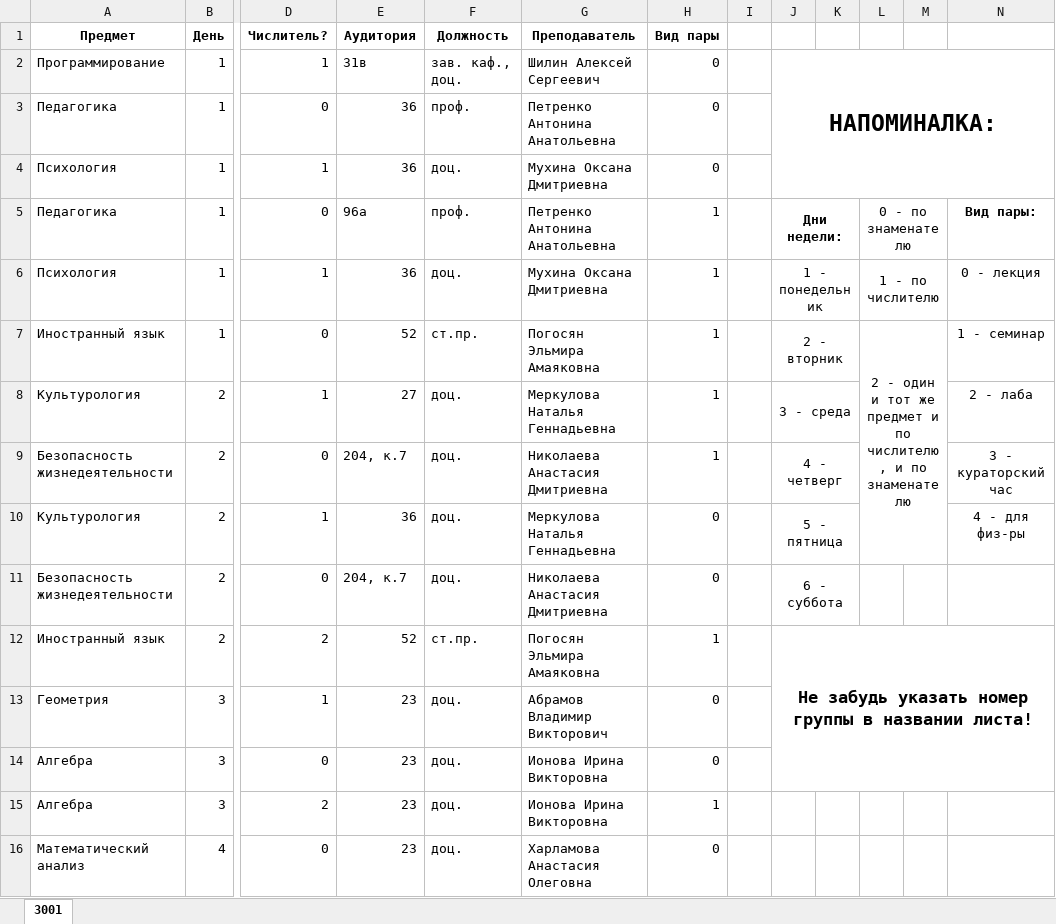
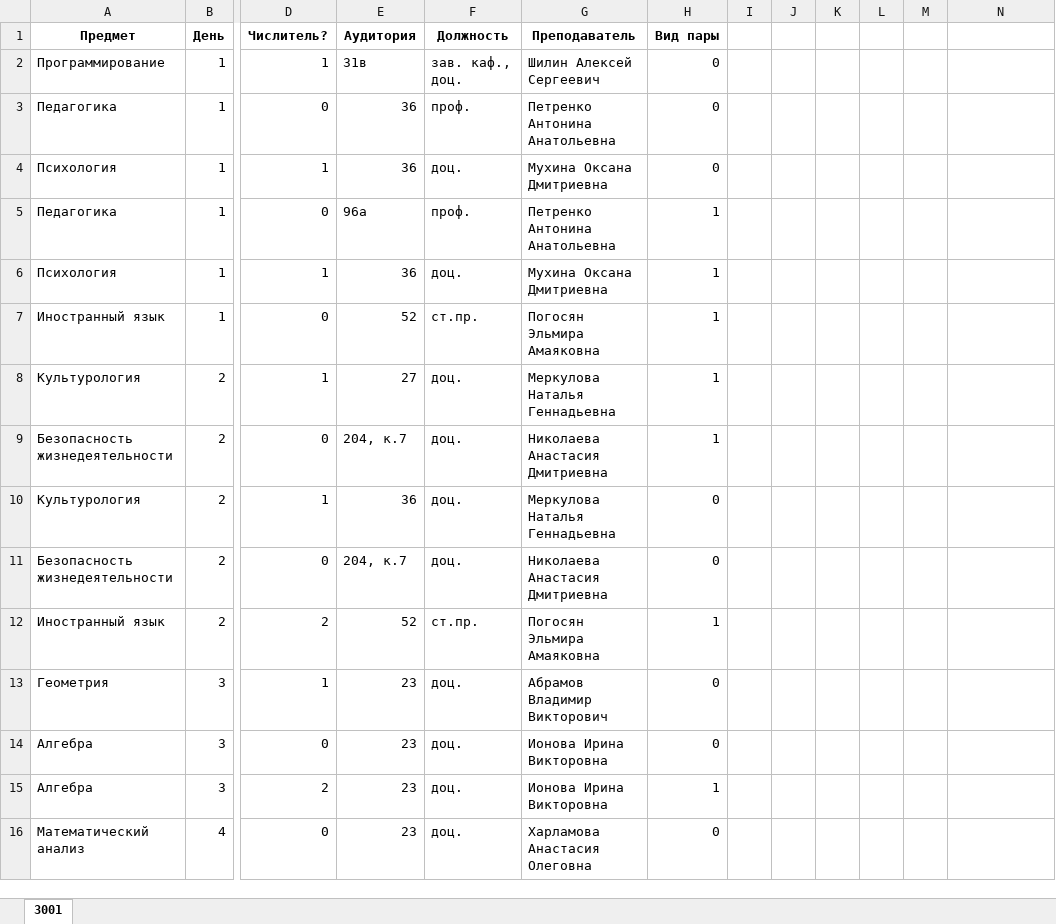
Before and after one commit to Alu-Vidor/bot_rsu_edu, an Excel workbook: ИФМиКН/3202.xlsx, sheet 3001, drawn as a sheet; only a part is shown, gaps mark what is left out; values as stored, in another font and other column widths than the file's, no borders; the diff names each change by its address in the sheet, - before the commit and + after, or states it on an @@ line.

```diff
--- a/ИФМиКН/3202.xlsx (sheet 3001)
+++ b/ИФМиКН/3202.xlsx (sheet 3001)
-J2: НАПОМИНАЛКА:
+J2: (empty)
-J2:N4 merged
-J5: Дни недели:
+J5: (empty)
-J5:K5 merged
-L5: 0 - по знаменателю
+L5: (empty)
-L5:M5 merged
-N5: Вид пары:
+N5: (empty)
-J6: 1 - понедельник
+J6: (empty)
-J6:K6 merged
-L6: 1 - по числителю
+L6: (empty)
-L6:M6 merged
-N6: 0 - лекция
+N6: (empty)
-J7: 2 - вторник
+J7: (empty)
-J7:K7 merged
-L7: 2 - один и тот же предмет и по числителю, и по знаменателю
+L7: (empty)
-L7:M10 merged
-N7: 1 - семинар
+N7: (empty)
-J8: 3 - среда
+J8: (empty)
-J8:K8 merged
-N8: 2 - лаба
+N8: (empty)
-J9: 4 - четверг
+J9: (empty)
-J9:K9 merged
-N9: 3 - кураторский час
+N9: (empty)
-J10: 5 - пятница
+J10: (empty)
-J10:K10 merged
-N10: 4 - для физ-ры
+N10: (empty)
-J11: 6 - суббота
+J11: (empty)
-J11:K11 merged
-J12: Не забудь указать номер группы в названии листа!
+J12: (empty)
-J12:N14 merged
```
Also changed, not shown: ИФМиКН/3201.xlsx.
